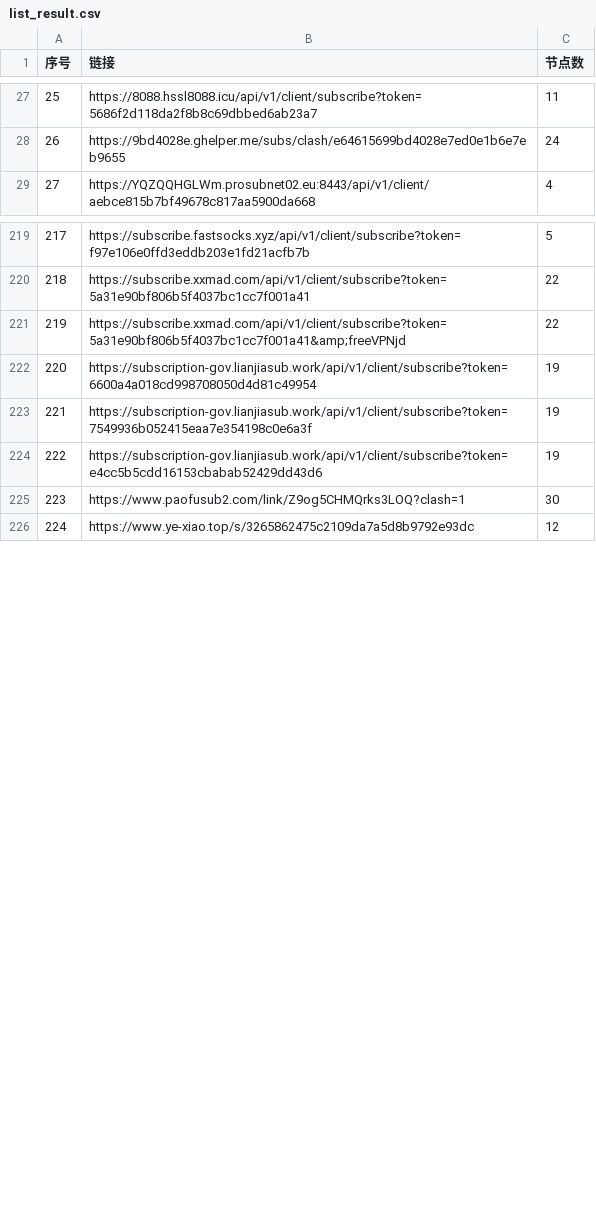
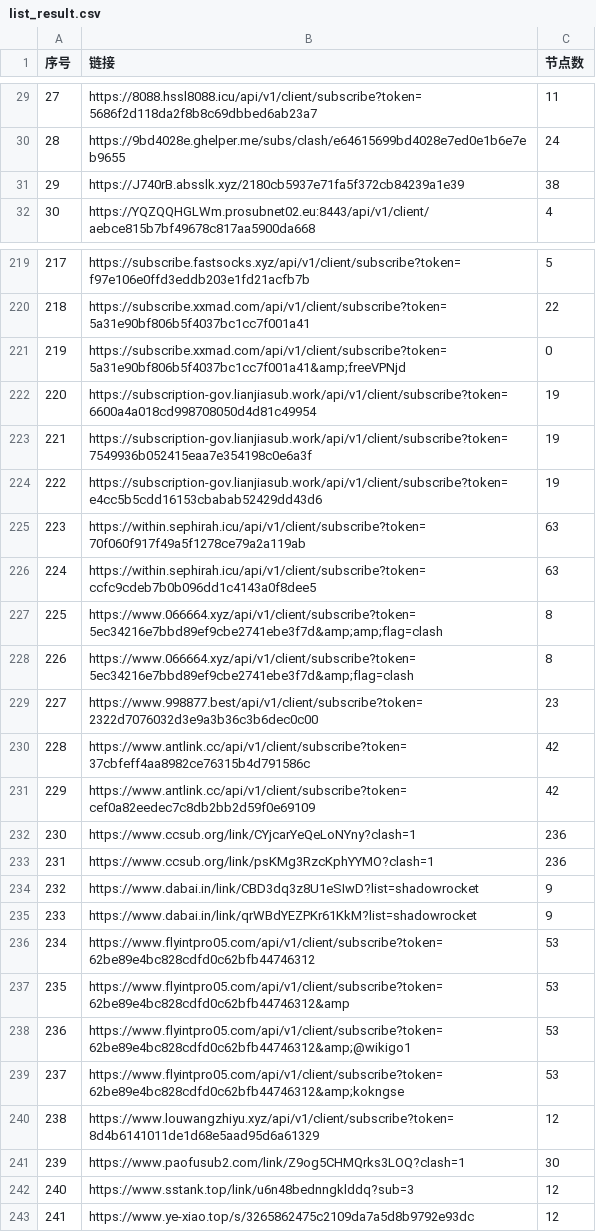
Before and after one commit to 3878590578/NoMoreWalls, a CSV file: list_result.csv, drawn as a sheet; only a part is shown, gaps mark what is left out; the diff covers the shown part only; the diff names each change by its address in the sheet, - before the commit and + after, or states it on an @@ line.

```diff
--- a/list_result.csv
+++ b/list_result.csv
@@ column A (序号) renumbered between rows 7 and 276 @@
+row 31: 29 | https://J740rB.absslk.xyz/2180cb5937e71fa5f372cb84239a1e39 | 38
-C221 (节点数): 22
+C221 (节点数): 0
+row 225: 223 | https://within.sephirah.icu/api/v1/client/subscribe?token=70f060f917f49a5f1278ce79a2a119ab | 63
+row 226: 224 | https://within.sephirah.icu/api/v1/client/subscribe?token=ccfc9cdeb7b0b096dd1c4143a0f8dee5 | 63
+row 227: 225 | https://www.066664.xyz/api/v1/client/subscribe?token=5ec34216e7bbd89ef9cbe2741ebe3f7d&amp;amp;flag=clash | 8
+row 228: 226 | https://www.066664.xyz/api/v1/client/subscribe?token=5ec34216e7bbd89ef9cbe2741ebe3f7d&amp;flag=clash | 8
+row 229: 227 | https://www.998877.best/api/v1/client/subscribe?token=2322d7076032d3e9a3b36c3b6dec0c00 | 23
+row 230: 228 | https://www.antlink.cc/api/v1/client/subscribe?token=37cbfeff4aa8982ce76315b4d791586c | 42
+row 231: 229 | https://www.antlink.cc/api/v1/client/subscribe?token=cef0a82eedec7c8db2bb2d59f0e69109 | 42
+row 232: 230 | https://www.ccsub.org/link/CYjcarYeQeLoNYny?clash=1 | 236
+row 233: 231 | https://www.ccsub.org/link/psKMg3RzcKphYYMO?clash=1 | 236
+row 234: 232 | https://www.dabai.in/link/CBD3dq3z8U1eSIwD?list=shadowrocket | 9
+row 235: 233 | https://www.dabai.in/link/qrWBdYEZPKr61KkM?list=shadowrocket | 9
+row 236: 234 | https://www.flyintpro05.com/api/v1/client/subscribe?token=62be89e4bc828cdfd0c62bfb44746312 | 53
+row 237: 235 | https://www.flyintpro05.com/api/v1/client/subscribe?token=62be89e4bc828cdfd0c62bfb44746312&amp | 53
+row 238: 236 | https://www.flyintpro05.com/api/v1/client/subscribe?token=62be89e4bc828cdfd0c62bfb44746312&amp;@wikigo1 | 53
+row 239: 237 | https://www.flyintpro05.com/api/v1/client/subscribe?token=62be89e4bc828cdfd0c62bfb44746312&amp;kokngse | 53
+row 240: 238 | https://www.louwangzhiyu.xyz/api/v1/client/subscribe?token=8d4b6141011de1d68e5aad95d6a61329 | 12
+row 242: 240 | https://www.sstank.top/link/u6n48bednngklddq?sub=3 | 12
```
Also changed, not shown: 18 added rows, 18 removed rows and 28 edited cells elsewhere in this file, 50 other files.
